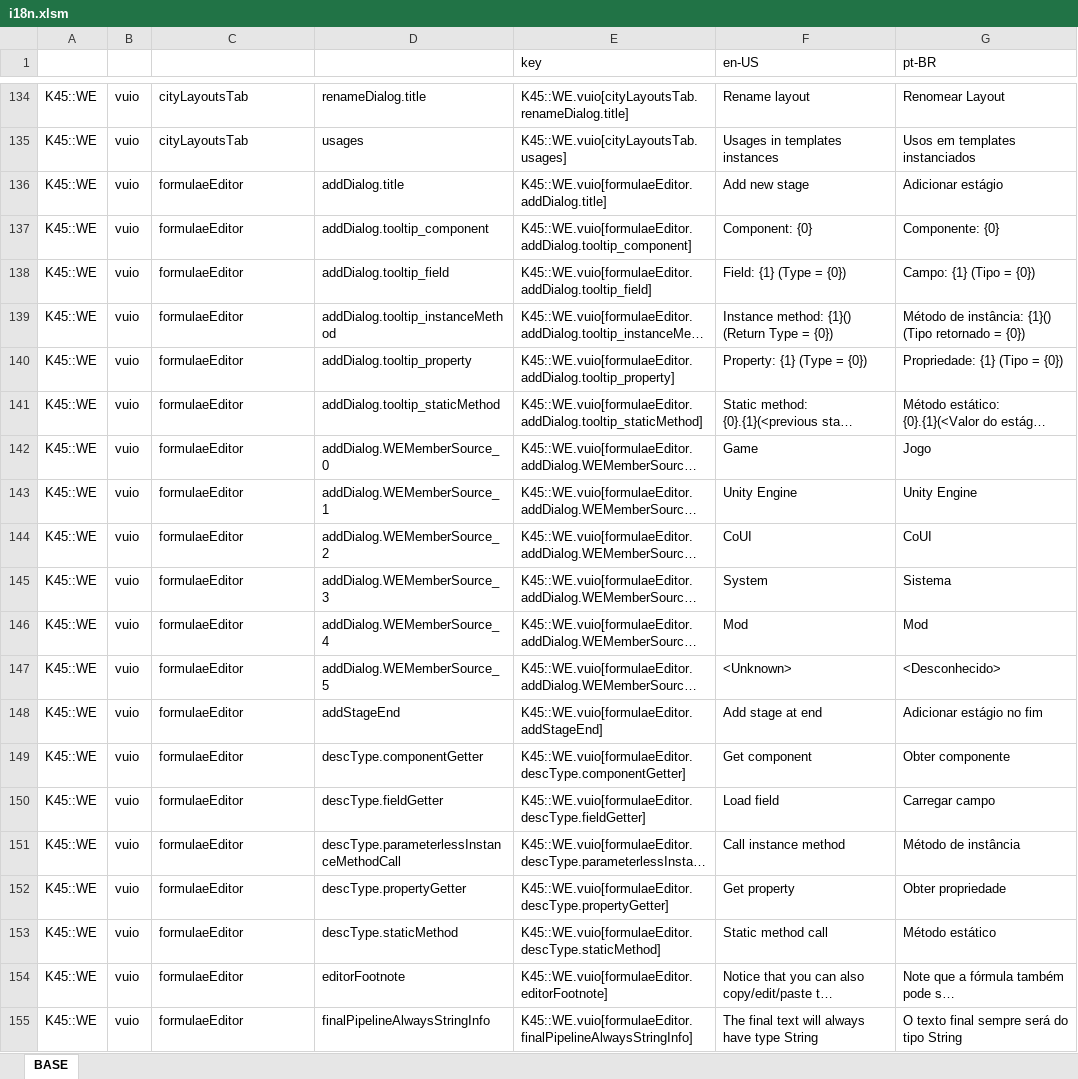
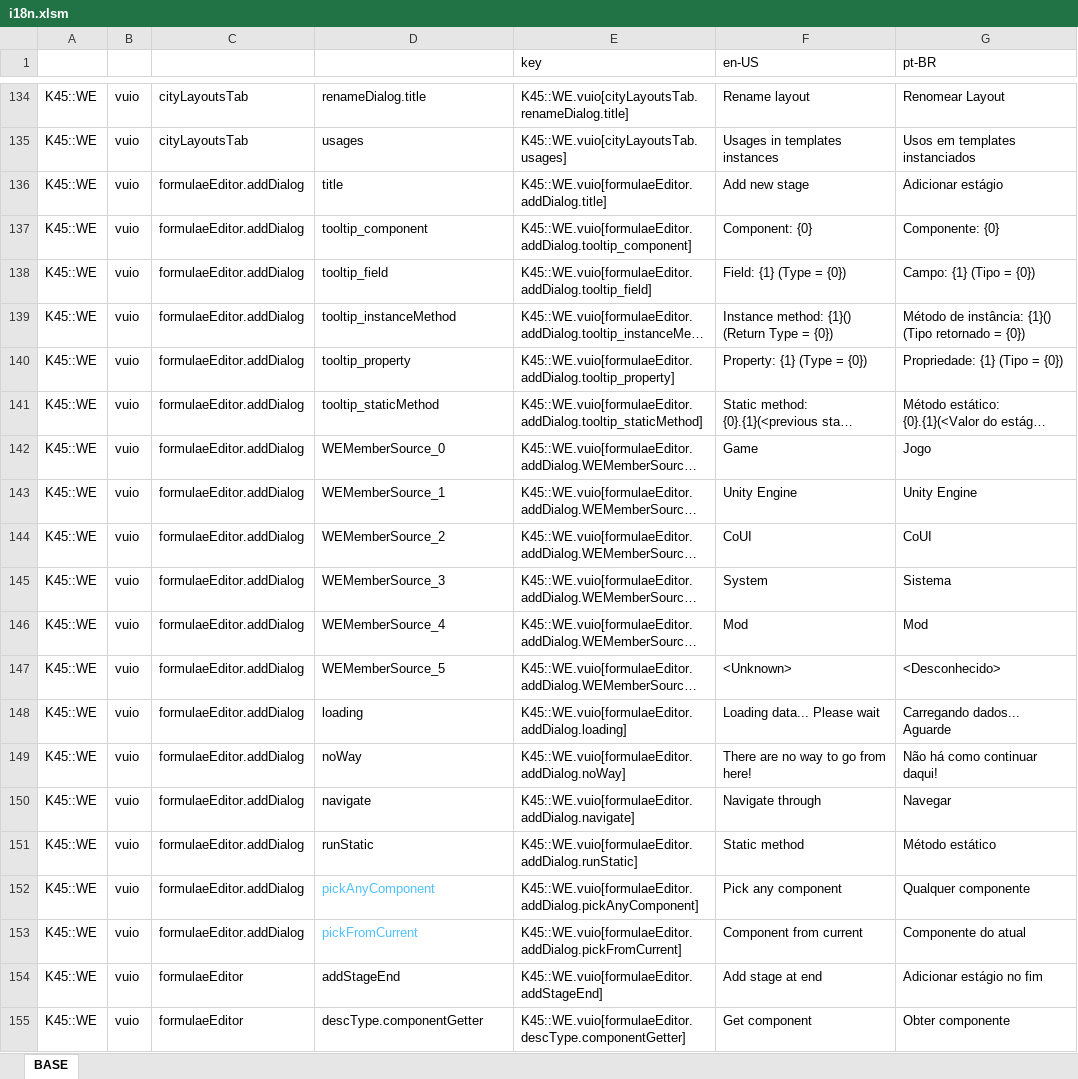
Before and after one commit to klyte45/CS2-WriteEverywhere, an Excel workbook: BelzontWE/i18n/i18n.xlsm, sheet BASE, drawn as a sheet; only a part is shown, gaps mark what is left out; the shorter side is filled out with more unchanged rows; long unchanged cells end in …; values as stored, in another font and other column widths than the file's, no borders; the diff names each change by its address in the sheet, - before the commit and + after, or states it on an @@ line.

Commit message:
Added tab for picking components from currently available at navigation Entity

```diff
--- a/BelzontWE/i18n/i18n.xlsm (sheet BASE)
+++ b/BelzontWE/i18n/i18n.xlsm (sheet BASE)
-C136:C147: formulaeEditor
+C136:C147: formulaeEditor.addDialog
-D136: addDialog.title
+D136: title
-D137: addDialog.tooltip_component
+D137: tooltip_component
-D138: addDialog.tooltip_field
+D138: tooltip_field
-D139: addDialog.tooltip_instanceMethod
+D139: tooltip_instanceMethod
-D140: addDialog.tooltip_property
+D140: tooltip_property
-D141: addDialog.tooltip_staticMethod
+D141: tooltip_staticMethod
-D142: addDialog.WEMemberSource_0
+D142: WEMemberSource_0
-D143: addDialog.WEMemberSource_1
+D143: WEMemberSource_1
-D144: addDialog.WEMemberSource_2
+D144: WEMemberSource_2
-D145: addDialog.WEMemberSource_3
+D145: WEMemberSource_3
-D146: addDialog.WEMemberSource_4
+D146: WEMemberSource_4
-D147: addDialog.WEMemberSource_5
+D147: WEMemberSource_5
+row 148: K45::WE | vuio | formulaeEditor.addDialog | loading | K45::WE.vuio[formulaeEditor.addDialog.loading] | Loading data... Please wait | Carregando dados... Aguarde
+row 149: K45::WE | vuio | formulaeEditor.addDialog | noWay | K45::WE.vuio[formulaeEditor.addDialog.noWay] | There are no way to go from here! | Não há como continuar daqui!
+row 150: K45::WE | vuio | formulaeEditor.addDialog | navigate | K45::WE.vuio[formulaeEditor.addDialog.navigate] | Navigate through | Navegar
+row 151: K45::WE | vuio | formulaeEditor.addDialog | runStatic | K45::WE.vuio[formulaeEditor.addDialog.runStatic] | Static method | Método estático
+row 152: K45::WE | vuio | formulaeEditor.addDialog | pickAnyComponent | K45::WE.vuio[formulaeEditor.addDialog.pickAnyComponent] | Pick any component | Qualquer componente
+row 153: K45::WE | vuio | formulaeEditor.addDialog | pickFromCurrent | K45::WE.vuio[formulaeEditor.addDialog.pickFromCurrent] | Component from current | Componente do atual
```
Also changed, not shown: 7 other files.
